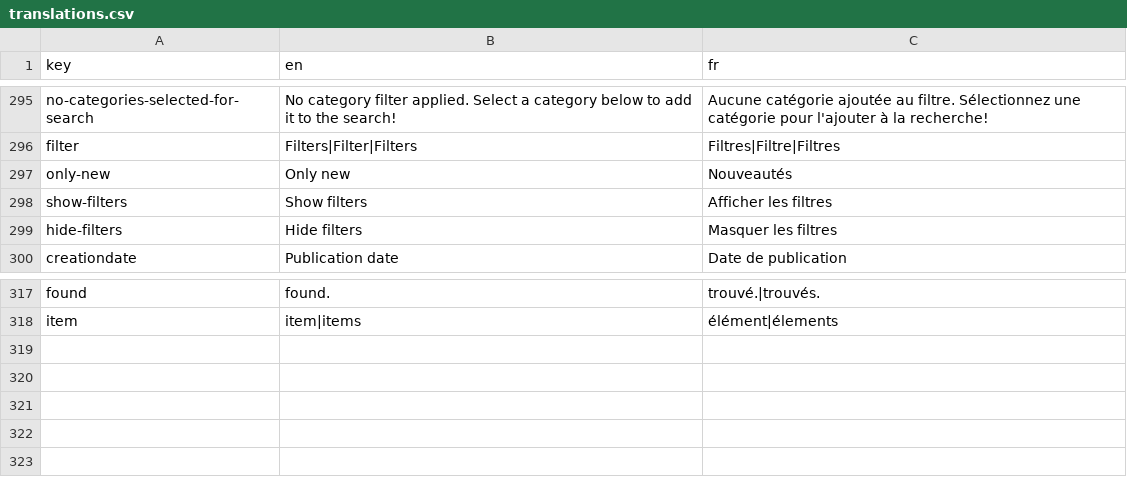
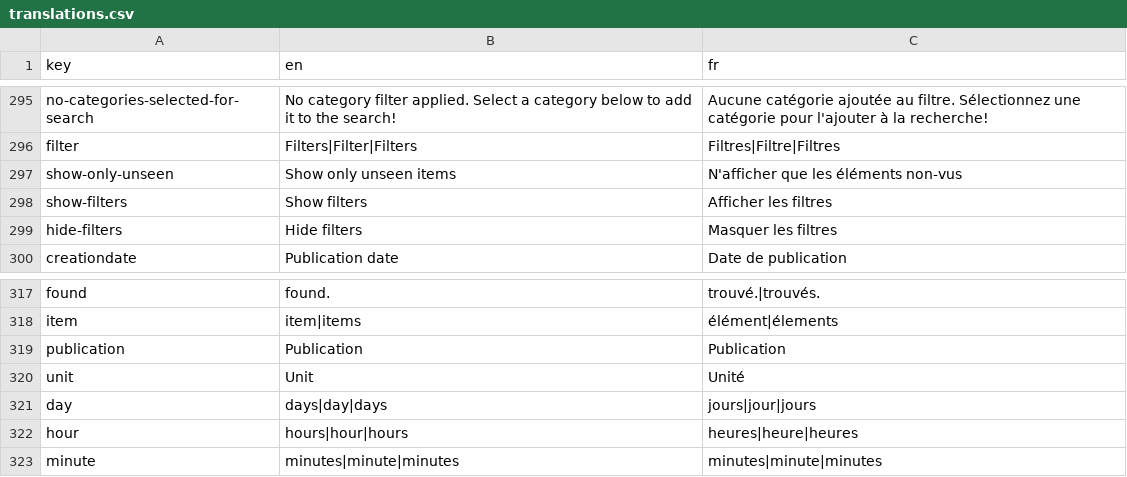
Before and after one commit to shareish/shareish, a CSV file: frontend/src/locales/translations.csv, drawn as a sheet; only a part is shown, gaps mark what is left out.

Commit message:
temp: publication date filter added for items

```diff
--- a/frontend/src/locales/translations.csv
+++ b/frontend/src/locales/translations.csv
@@ -296,3 +296,3 @@ no-categories-selected-for-search,No category filter applied. Select a category
 filter,Filters|Filter|Filters,Filtres|Filtre|Filtres
-only-new,Only new,Nouveautés
+show-only-unseen,Show only unseen items,N'afficher que les éléments non-vus
 show-filters,Show filters,Afficher les filtres
@@ -318 +318,6 @@ found,found.,trouvé.|trouvés.
 item,item|items,élément|élements
+publication,Publication,Publication
+unit,Unit,Unité
+day,days|day|days,jours|jour|jours
+hour,hours|hour|hours,heures|heure|heures
+minute,minutes|minute|minutes,minutes|minute|minutes
```
Also changed, not shown: 15 other files.
